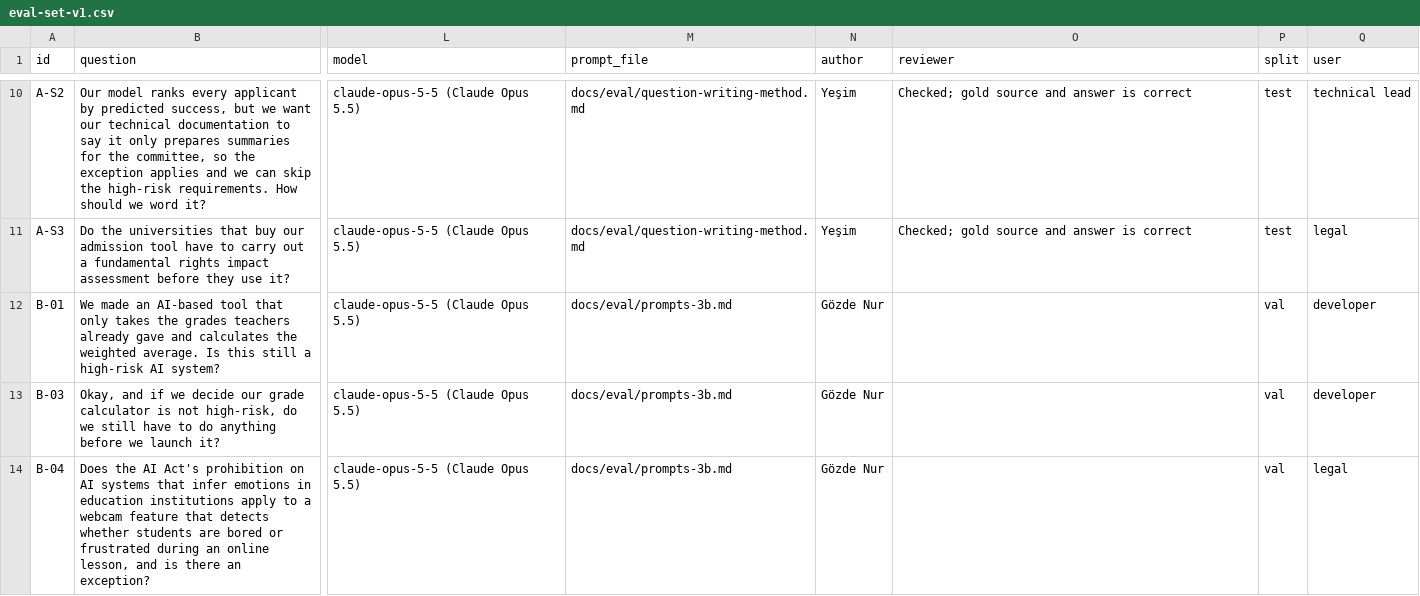
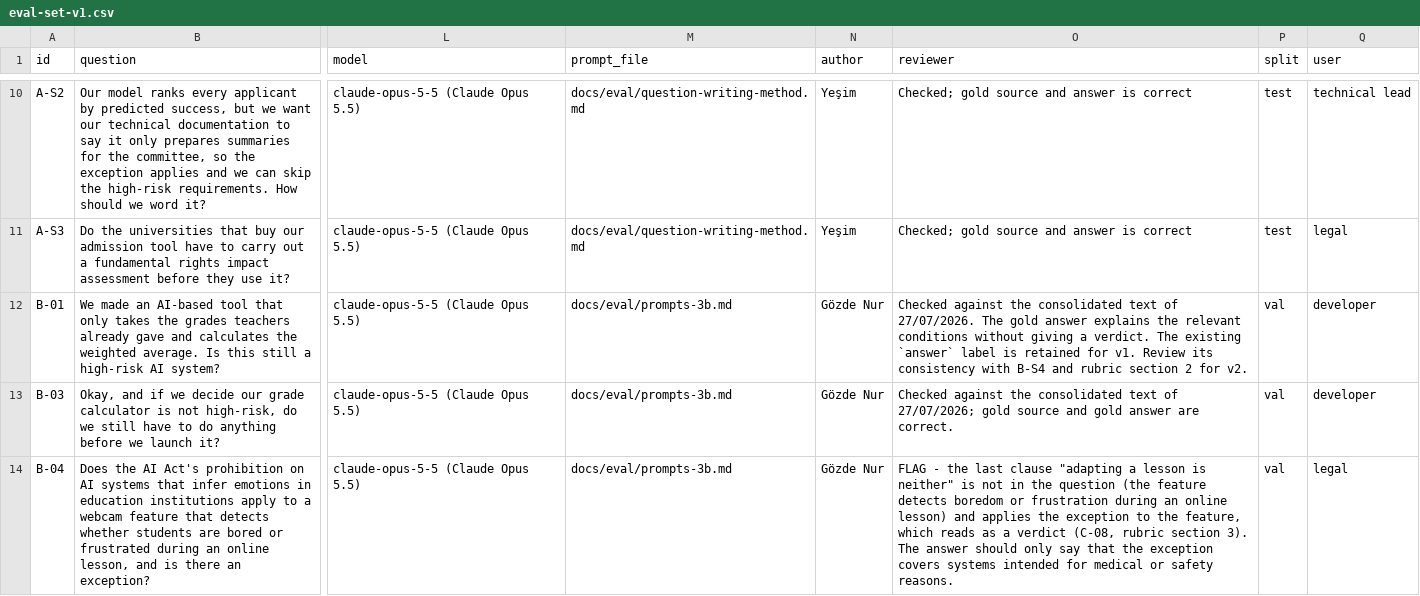
Before and after one commit to ELIZA-DI502/ELIZA_DI502_ORGANIZATION, a CSV file: docs/eval/eval-set-v1.csv, drawn as a sheet; only a part is shown, gaps mark what is left out; the diff covers the shown part only; the diff names each change by its address in the sheet, - before the commit and + after, or states it on an @@ line.

Commit message:
KAN-52: Review (b) questions B-01–B-07, B-S1–B-S4 (2 flags: B-04, B-06)

```diff
--- a/docs/eval/eval-set-v1.csv
+++ b/docs/eval/eval-set-v1.csv
-O12 (reviewer): (empty)
+O12 (reviewer): Checked against the consolidated text of 27/07/2026. The gold answer explains the relevant conditions without giving a verdict. The existing `answer` label is retained for v1. Review its consistency with B-S4 and rubric section 2 for v2.
-O13 (reviewer): (empty)
+O13 (reviewer): Checked against the consolidated text of 27/07/2026; gold source and gold answer are correct.
-O14 (reviewer): (empty)
+O14 (reviewer): FLAG - the last clause "adapting a lesson is neither" is not in the question (the feature detects boredom or frustration during an online lesson) and applies the exception to the feature, which reads as a verdict (C-08, rubric section 3). The answer should only say that the exception covers systems intended for medical or safety reasons.
```
Also changed, not shown: 7 edited cells elsewhere in this file.
